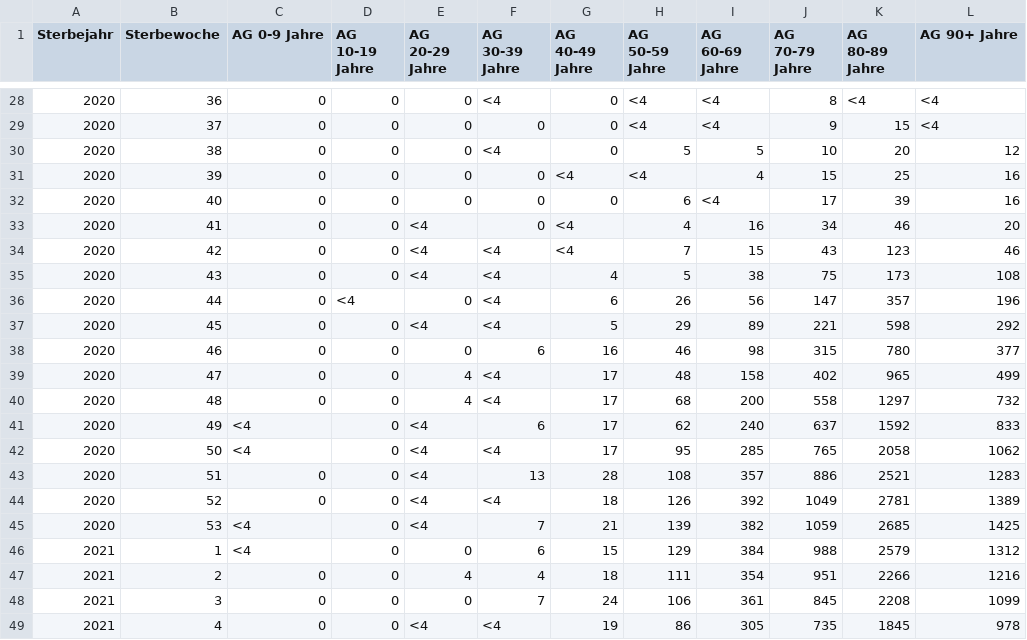
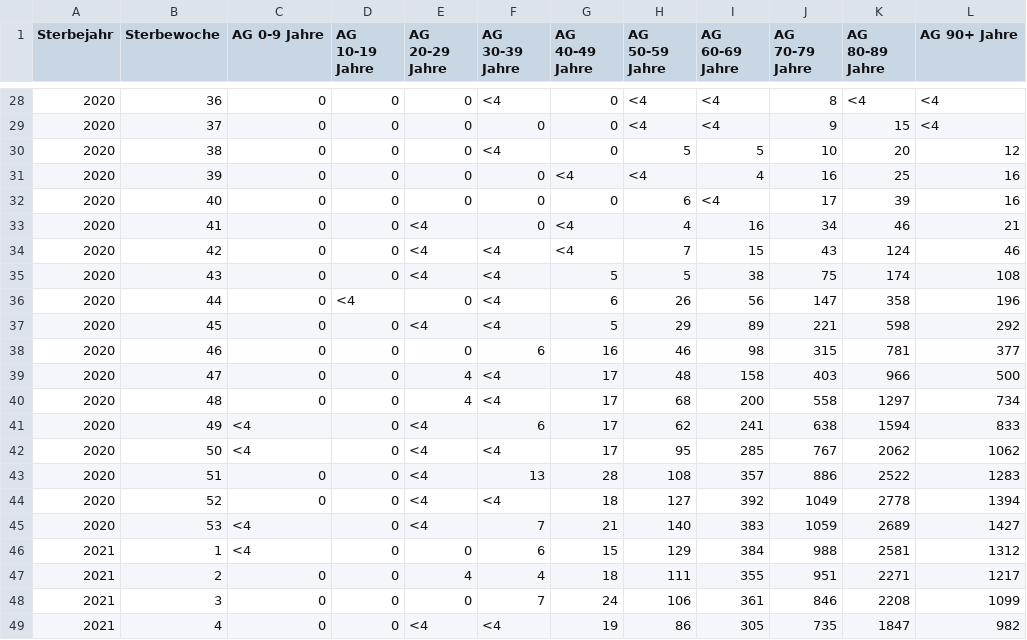
Before and after one commit to ofenloch/rki-data-evaluation, a CSV file: rki-data/RKI-COVID-19_Todesfaelle-csv/COVID_Todesfälle_KW_AG10.csv, drawn as a sheet; only a part is shown, gaps mark what is left out; the diff covers the shown part only.

```diff
--- a/rki-data/RKI-COVID-19_Todesfaelle-csv/COVID_Todesfälle_KW_AG10.csv
+++ b/rki-data/RKI-COVID-19_Todesfaelle-csv/COVID_Todesfälle_KW_AG10.csv
@@ -30,20 +30,20 @@ Sterbejahr;Sterbewoche;AG 0-9 Jahre;AG 10-19 Jahre;AG 20-29 Jahre;AG 30-39 Jahre
 2020;38;0;0;0;<4;0;5;5;10;20;12
-2020;39;0;0;0;0;<4;<4;4;15;25;16
+2020;39;0;0;0;0;<4;<4;4;16;25;16
 2020;40;0;0;0;0;0;6;<4;17;39;16
-2020;41;0;0;<4;0;<4;4;16;34;46;20
-2020;42;0;0;<4;<4;<4;7;15;43;123;46
-2020;43;0;0;<4;<4;4;5;38;75;173;108
-2020;44;0;<4;0;<4;6;26;56;147;357;196
+2020;41;0;0;<4;0;<4;4;16;34;46;21
+2020;42;0;0;<4;<4;<4;7;15;43;124;46
+2020;43;0;0;<4;<4;5;5;38;75;174;108
+2020;44;0;<4;0;<4;6;26;56;147;358;196
 2020;45;0;0;<4;<4;5;29;89;221;598;292
-2020;46;0;0;0;6;16;46;98;315;780;377
-2020;47;0;0;4;<4;17;48;158;402;965;499
-2020;48;0;0;4;<4;17;68;200;558;1297;732
-2020;49;<4;0;<4;6;17;62;240;637;1592;833
-2020;50;<4;0;<4;<4;17;95;285;765;2058;1062
-2020;51;0;0;<4;13;28;108;357;886;2521;1283
-2020;52;0;0;<4;<4;18;126;392;1049;2781;1389
-2020;53;<4;0;<4;7;21;139;382;1059;2685;1425
-2021;1;<4;0;0;6;15;129;384;988;2579;1312
-2021;2;0;0;4;4;18;111;354;951;2266;1216
-2021;3;0;0;0;7;24;106;361;845;2208;1099
-2021;4;0;0;<4;<4;19;86;305;735;1845;978
+2020;46;0;0;0;6;16;46;98;315;781;377
+2020;47;0;0;4;<4;17;48;158;403;966;500
+2020;48;0;0;4;<4;17;68;200;558;1297;734
+2020;49;<4;0;<4;6;17;62;241;638;1594;833
+2020;50;<4;0;<4;<4;17;95;285;767;2062;1062
+2020;51;0;0;<4;13;28;108;357;886;2522;1283
+2020;52;0;0;<4;<4;18;127;392;1049;2778;1394
+2020;53;<4;0;<4;7;21;140;383;1059;2689;1427
+2021;1;<4;0;0;6;15;129;384;988;2581;1312
+2021;2;0;0;4;4;18;111;355;951;2271;1217
+2021;3;0;0;0;7;24;106;361;846;2208;1099
+2021;4;0;0;<4;<4;19;86;305;735;1847;982
```
Also changed, not shown: 1 added row and 54 edited cells elsewhere in this file, rki-data/RKI-COVID-19_Todesfaelle-csv/COVID_Todesfälle_BL.csv, rki-data/RKI-Fallzahlen_Kum_Tab-csv/BL_7-Tage-Fallzahlen.csv, 10 other files.
